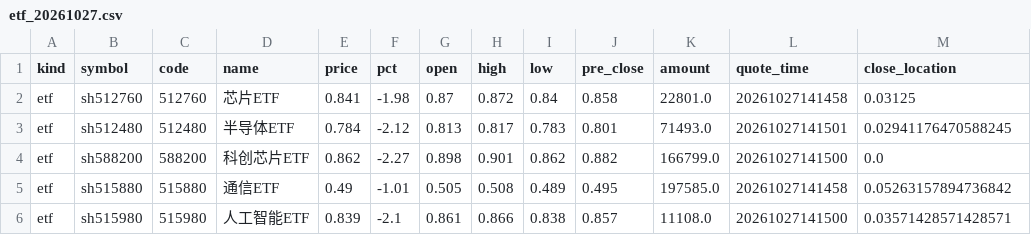
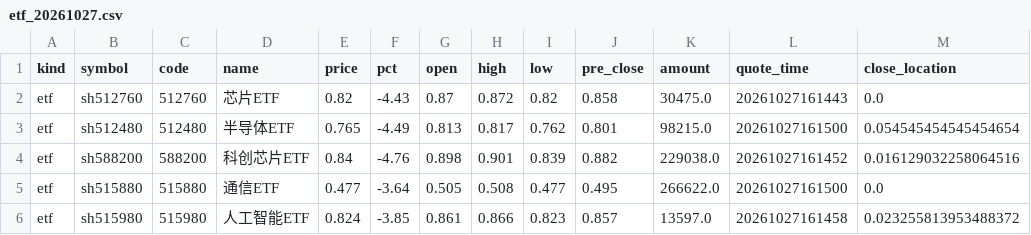
Before and after one commit to chenrj985-ai/decision, a CSV file: output/history/etf_20261027.csv, drawn as a sheet; only a part is shown; the diff covers the shown part only.

```diff
--- a/output/history/etf_20261027.csv
+++ b/output/history/etf_20261027.csv
@@ -1,6 +1,6 @@
 kind,symbol,code,name,price,pct,open,high,low,pre_close,amount,quote_time,close_location
-etf,sh512760,512760,芯片ETF,0.841,-1.98,0.87,0.872,0.84,0.858,22801.0,20261027141458,0.03125
-etf,sh512480,512480,半导体ETF,0.784,-2.12,0.813,0.817,0.783,0.801,71493.0,20261027141501,0.02941176470588245
-etf,sh588200,588200,科创芯片ETF,0.862,-2.27,0.898,0.901,0.862,0.882,166799.0,20261027141500,0.0
-etf,sh515880,515880,通信ETF,0.49,-1.01,0.505,0.508,0.489,0.495,197585.0,20261027141458,0.05263157894736842
-etf,sh515980,515980,人工智能ETF,0.839,-2.1,0.861,0.866,0.838,0.857,11108.0,20261027141500,0.03571428571428571
+etf,sh512760,512760,芯片ETF,0.82,-4.43,0.87,0.872,0.82,0.858,30475.0,20261027161443,0.0
+etf,sh512480,512480,半导体ETF,0.765,-4.49,0.813,0.817,0.762,0.801,98215.0,20261027161500,0.054545454545454654
+etf,sh588200,588200,科创芯片ETF,0.84,-4.76,0.898,0.901,0.839,0.882,229038.0,20261027161452,0.016129032258064516
+etf,sh515880,515880,通信ETF,0.477,-3.64,0.505,0.508,0.477,0.495,266622.0,20261027161500,0.0
+etf,sh515980,515980,人工智能ETF,0.824,-3.85,0.861,0.866,0.823,0.857,13597.0,20261027161458,0.023255813953488372
```
Also changed, not shown: 81 edited cells elsewhere in this file, data/auto_discovery_cache.csv, data/event_risk_auto.csv, 22 other files.
